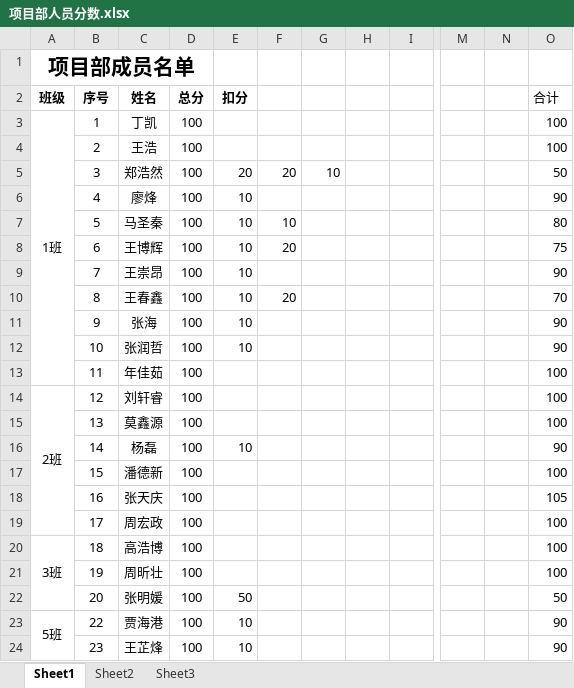
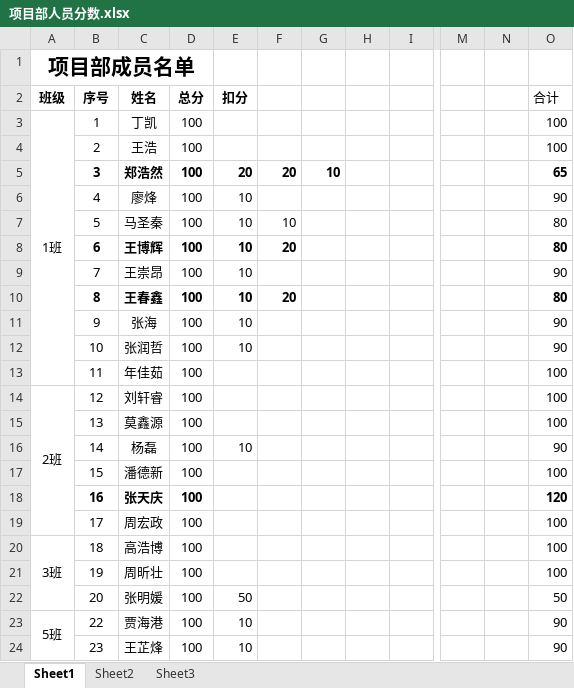
Before and after one commit to xiaozhoulee/project_team, an Excel workbook: equipment/项目部人员分数.xlsx, sheet Sheet1, drawn as a sheet; only a part is shown, gaps mark what is left out; values as stored, in another font and other column widths than the file's, no borders; the diff names each change by its address in the sheet, - before the commit and + after, or states it on an @@ line.

```diff
--- a/equipment/项目部人员分数.xlsx (sheet Sheet1)
+++ b/equipment/项目部人员分数.xlsx (sheet Sheet1)
-B5:G5 bold: off
+B5:G5 bold: on
-O5 (合计): 50
+O5 (合计): 65
-O5 bold: off
+O5 bold: on
-B8:F8 bold: off
+B8:F8 bold: on
-O8 (合计): 75
+O8 (合计): 80
-O8 bold: off
+O8 bold: on
-B10:F10 bold: off
+B10:F10 bold: on
-O10 (合计): 70
+O10 (合计): 80
-O10 bold: off
+O10 bold: on
-B18:D18 bold: off
+B18:D18 bold: on
-O18 (合计): 105
+O18 (合计): 120
-O18 bold: off
+O18 bold: on
```
Also changed, not shown: 1 other file.
